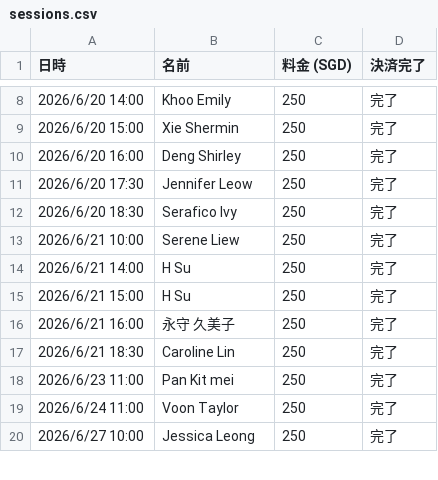
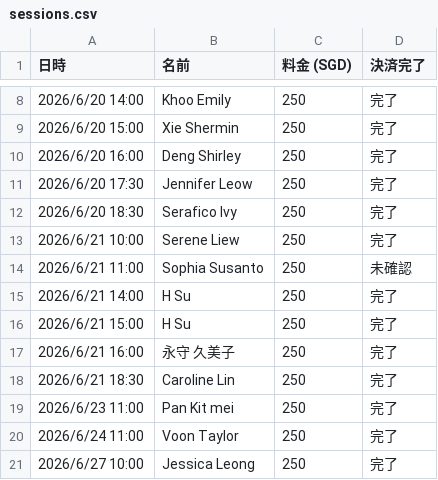
Before and after one commit to norikokagawa/Personal-Makeup-Session-, a CSV file: sessions.csv, drawn as a sheet; only a part is shown, gaps mark what is left out; the diff names each change by its address in the sheet, - before the commit and + after, or states it on an @@ line.

Commit message:
予約リストにSophia Susantoを追加（決済未確認）

```diff
--- a/sessions.csv
+++ b/sessions.csv
+row 14: 2026/6/21 11:00 | Sophia Susanto | 250 | 未確認
```
